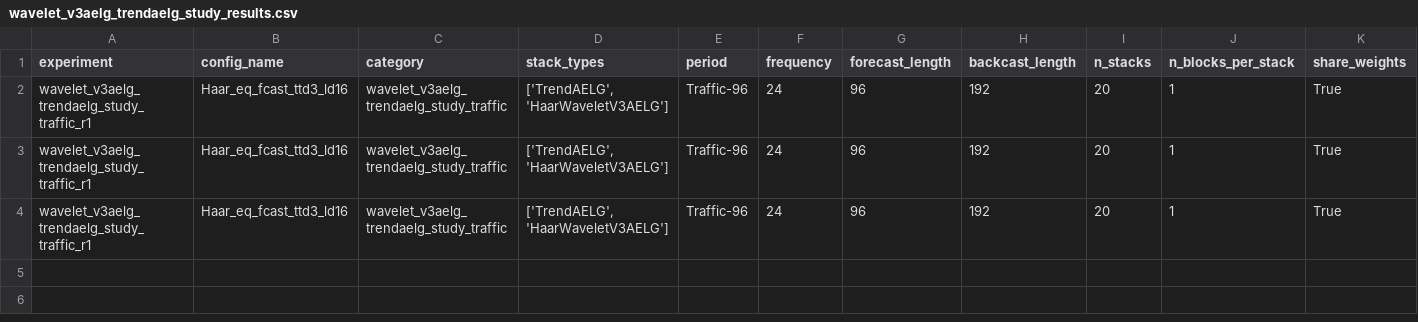
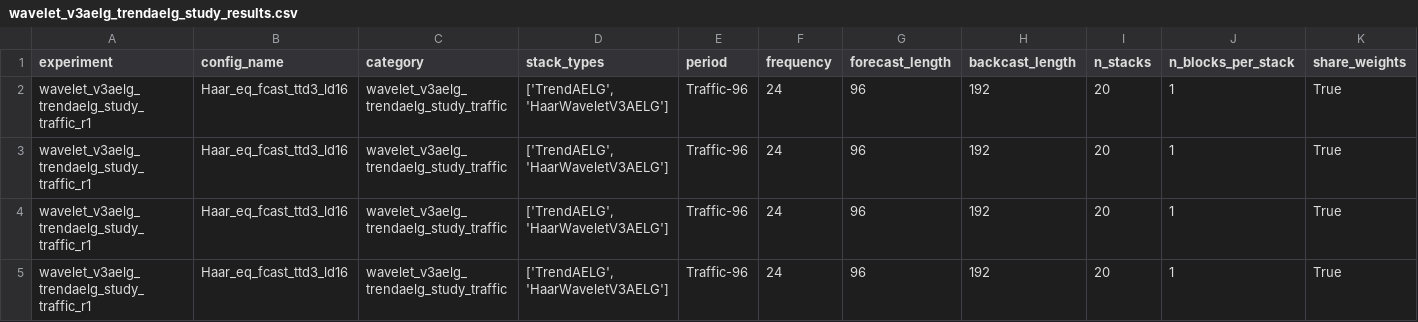
Before and after one commit to realdanielbyrne/PEN-BEATS, a CSV file: experiments/results/traffic/wavelet_v3aelg_trendaelg_study_results.csv, drawn as a sheet; only a part is shown; rows hold the shown columns only; the diff names each change by its address in the sheet, - before the commit and + after, or states it on an @@ line.

Commit message:
latest results

```diff
--- a/experiments/results/traffic/wavelet_v3aelg_trendaelg_study_results.csv
+++ b/experiments/results/traffic/wavelet_v3aelg_trendaelg_study_results.csv
+row 5: wavelet_v3aelg_trendaelg_study_traffic_r1 | Haar_eq_fcast_ttd3_ld16 | wavelet_v3aelg_trendaelg_study_traffic | ['TrendAELG', 'HaarWaveletV3AELG'] | Traffic-96 | 24 | 96 | 192 | 20 | 1 | True
```
Also changed, not shown: 2 other files.
